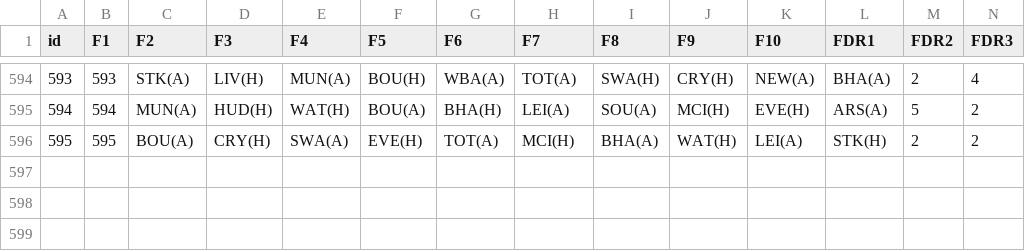
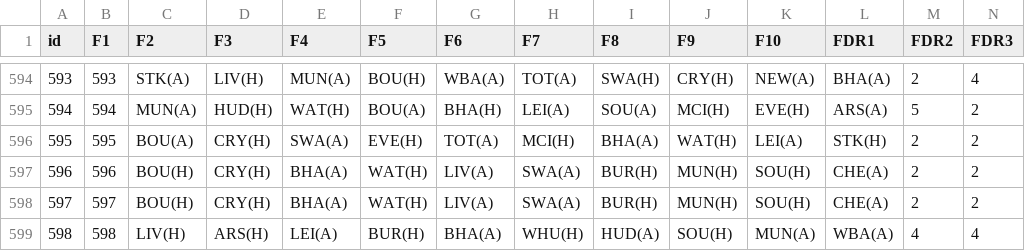
Before and after one commit to gpoudel/FPL-Analytics, a CSV file: fplBoardLive/data/FixtureDF.csv, drawn as a sheet; only a part is shown, gaps mark what is left out; rows hold the shown columns only; the diff names each change by its address in the sheet, - before the commit and + after, or states it on an @@ line.

```diff
--- a/fplBoardLive/data/FixtureDF.csv
+++ b/fplBoardLive/data/FixtureDF.csv
+row 597: 596 | 596 | BOU(H) | CRY(H) | BHA(A) | WAT(H) | LIV(A) | SWA(A) | BUR(H) | MUN(H) | SOU(H) | CHE(A) | 2 | 2
+row 598: 597 | 597 | BOU(H) | CRY(H) | BHA(A) | WAT(H) | LIV(A) | SWA(A) | BUR(H) | MUN(H) | SOU(H) | CHE(A) | 2 | 2
+row 599: 598 | 598 | LIV(H) | ARS(H) | LEI(A) | BUR(H) | BHA(A) | WHU(H) | HUD(A) | SOU(H) | MUN(A) | WBA(A) | 4 | 4
```
Also changed, not shown: fplBoardLive/data/DailyPriceUpdate.csv, fplBoardLive/data/injuryDF_yesterday.csv, 15 other files.
